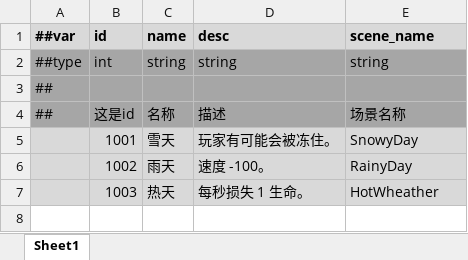
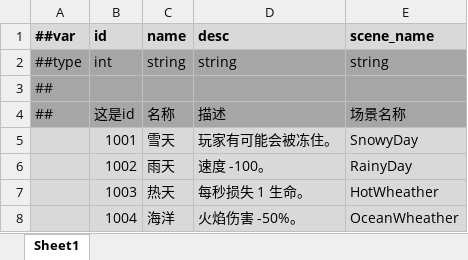
Before and after one commit to Abab-bk/AwesomeRPG, an Excel workbook: tools/luban/Datas/Wheather.xlsx, sheet Sheet1, drawn as a sheet; values as stored, in another font and other column widths than the file's, no borders; the diff names each change by its address in the sheet, - before the commit and + after, or states it on an @@ line.

```diff
--- a/tools/luban/Datas/Wheather.xlsx (sheet Sheet1)
+++ b/tools/luban/Datas/Wheather.xlsx (sheet Sheet1)
+row 8:  | 1004 | 海洋 | 火焰伤害 -50%。 | OceanWheather
```
Also changed, not shown: 54 other files.
